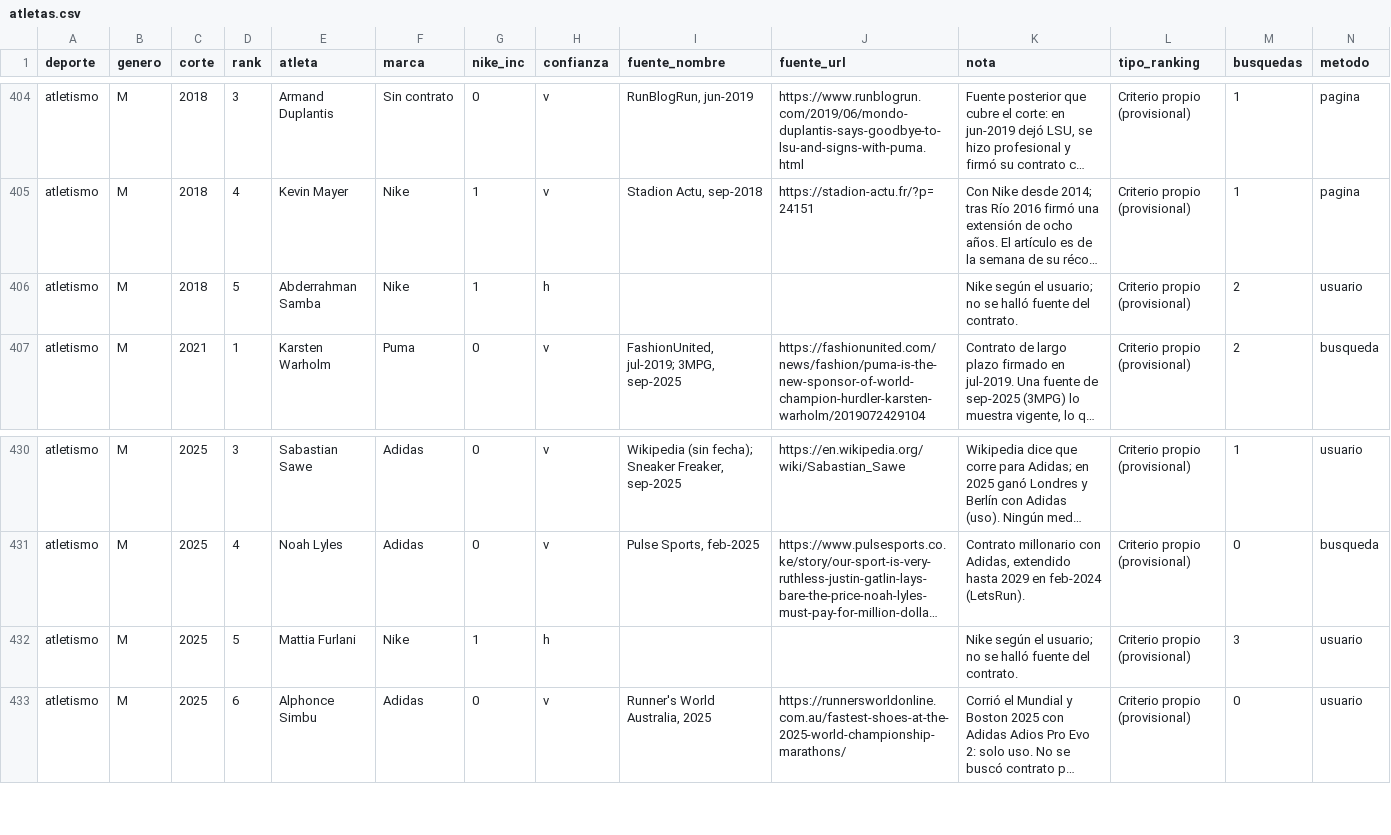
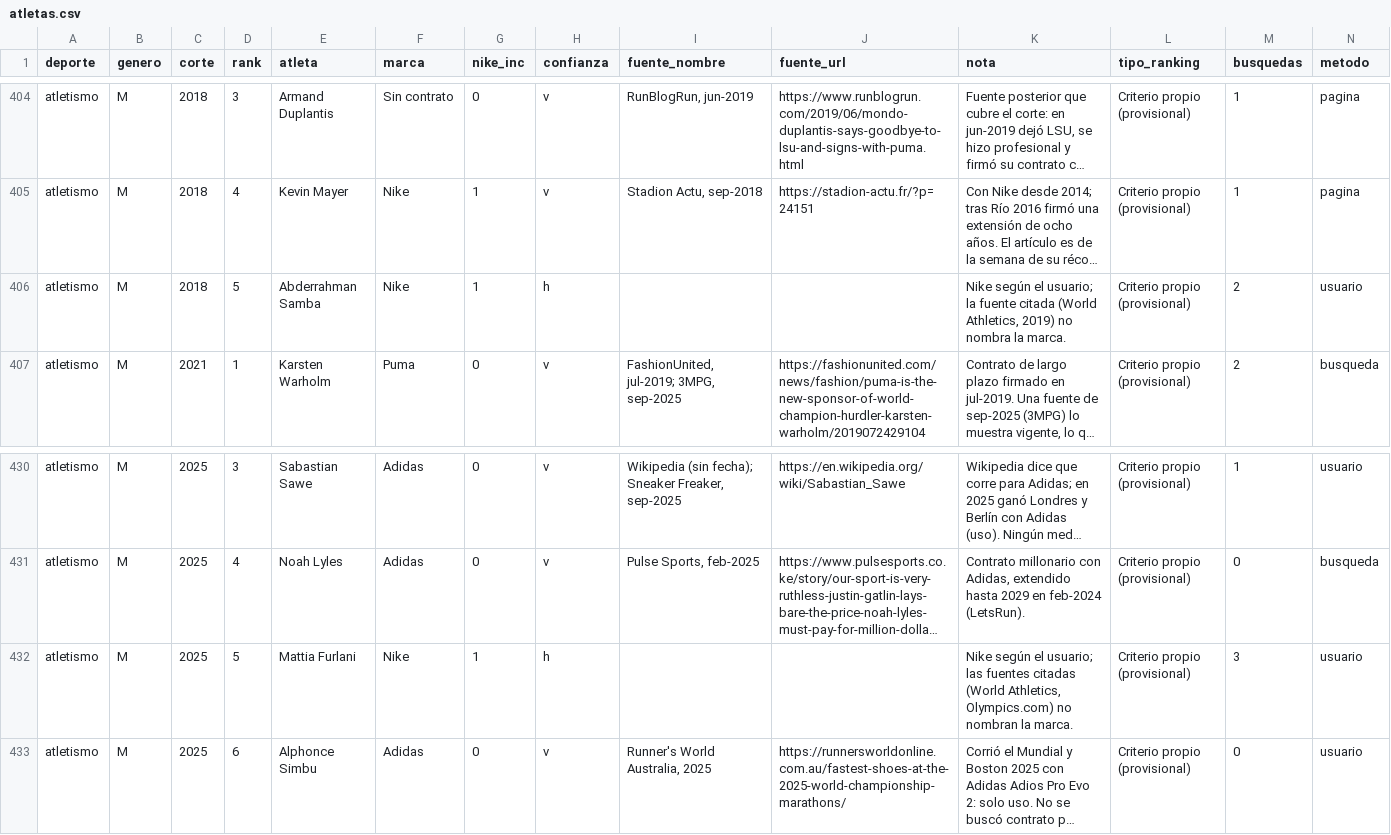
Before and after one commit to charlieeai/fiscalai, a CSV file: nike-atletas/data/atletas.csv, drawn as a sheet; only a part is shown, gaps mark what is left out; long unchanged cells end in …; the diff covers the shown part only; the diff names each change by its address in the sheet, - before the commit and + after, or states it on an @@ line.

```diff
--- a/nike-atletas/data/atletas.csv
+++ b/nike-atletas/data/atletas.csv
-K406 (nota): …el usuario; no se halló fuente del contrato.
+K406 (nota): …el usuario; la fuente citada (World Athletics, 2019) no nombra la marca.
-K432 (nota): …el usuario; no se halló fuente del contrato.
+K432 (nota): …el usuario; las fuentes citadas (World Athletics, Olympics.com) no nombran la marca.
```
Also changed, not shown: 47 edited cells elsewhere in this file, nike-atletas/data/marcas.csv, nike-atletas/data/movimientos.csv, 7 other files.
